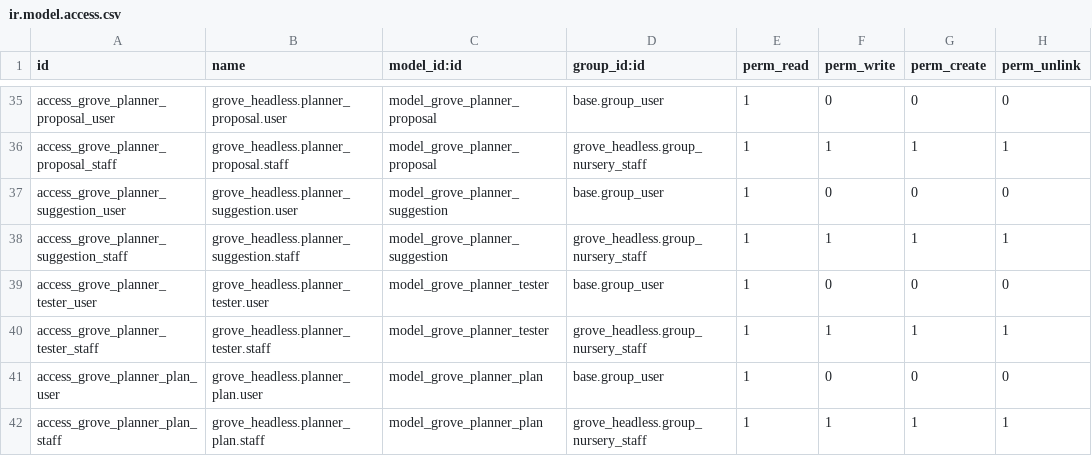
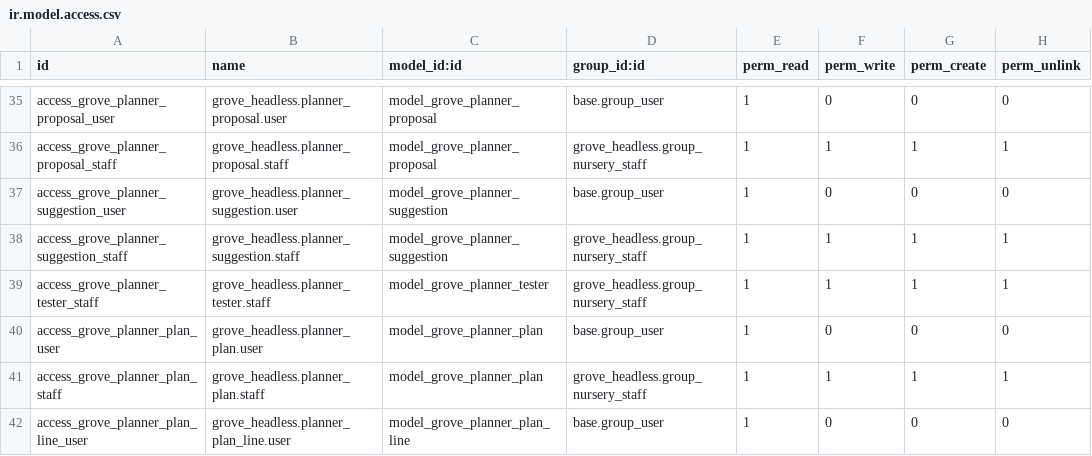
Before and after one commit to Goldberry-Playground/grove-odoo-modules, a CSV file: grove_headless/security/ir.model.access.csv, drawn as a sheet; only a part is shown, gaps mark what is left out; the shorter side is filled out with more unchanged rows.

```diff
--- a/grove_headless/security/ir.model.access.csv
+++ b/grove_headless/security/ir.model.access.csv
@@ -38,3 +38,2 @@ access_grove_planner_suggestion_user,grove_headless.planner_suggestion.user,mode
 access_grove_planner_suggestion_staff,grove_headless.planner_suggestion.staff,model_grove_planner_suggestion,grove_headless.group_nursery_staff,1,1,1,1
-access_grove_planner_tester_user,grove_headless.planner_tester.user,model_grove_planner_tester,base.group_user,1,0,0,0
 access_grove_planner_tester_staff,grove_headless.planner_tester.staff,model_grove_planner_tester,grove_headless.group_nursery_staff,1,1,1,1
```
Also changed, not shown: 6 other files.
